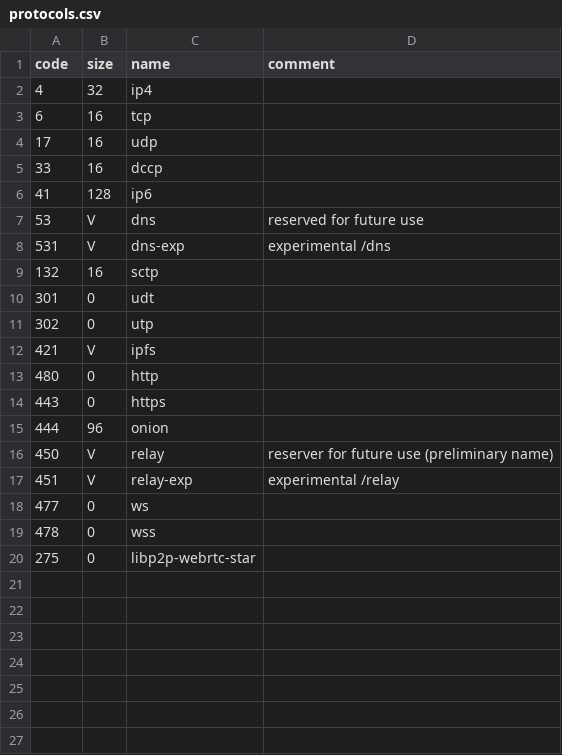
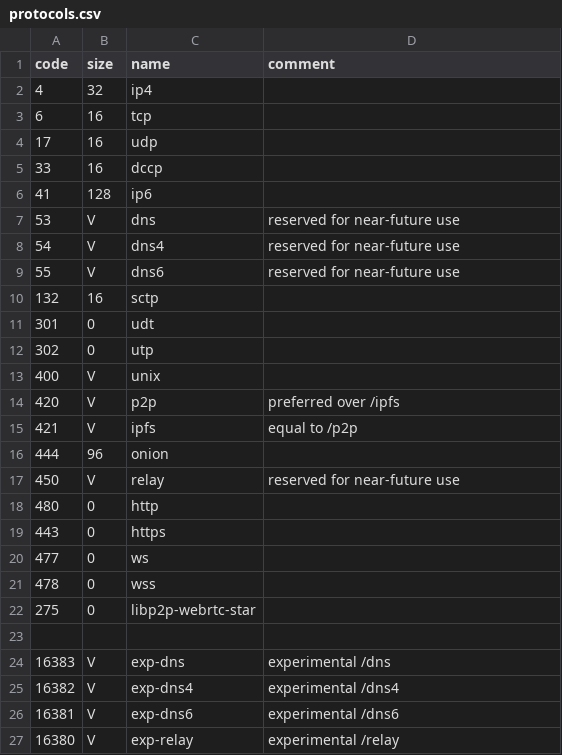
Before and after one commit to multiformats/multiaddr, a CSV file: protocols.csv, drawn as a sheet; removed rows and columns are numbered as before the commit, all else as after; the diff names each change by its address in the sheet, - before the commit and + after, or states it on an @@ line.

Commit message:
Add plenty of new protocols
- /p2p
- /wss
- experimental /dns, /dns4, /dns6
- experimental /relay
- /unix which was already in go-multiaddr

```diff
--- a/protocols.csv
+++ b/protocols.csv
-D7 (comment): reserved for future use
+D7 (comment): reserved for near-future use
-row 8: 531 | V | dns-exp | experimental /dns
+row 8: 54 | V | dns4 | reserved for near-future use
+row 9: 55 | V | dns6 | reserved for near-future use
+row 13: 400 | V | unix
+row 14: 420 | V | p2p | preferred over /ipfs
-D15 (comment): (empty)
+D15 (comment): equal to /p2p
@@ row 15 moved to row 16: 444 @@
+row 17: 450 | V | relay | reserved for near-future use
-row 16: 450 | V | relay | reserver for future use (preliminary name)
-row 17: 451 | V | relay-exp | experimental /relay
+row 23: (empty)
+row 24: 16383 | V | exp-dns | experimental /dns
+row 25: 16382 | V | exp-dns4 | experimental /dns4
+row 26: 16381 | V | exp-dns6 | experimental /dns6
+row 27: 16380 | V | exp-relay | experimental /relay
```
